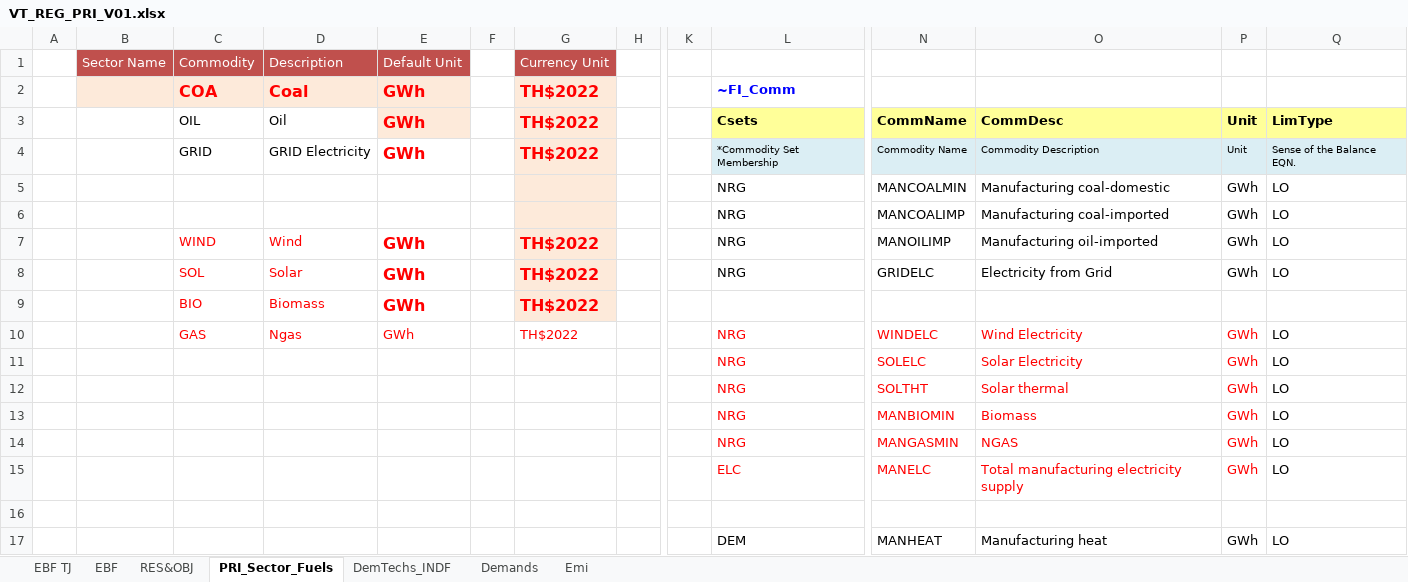
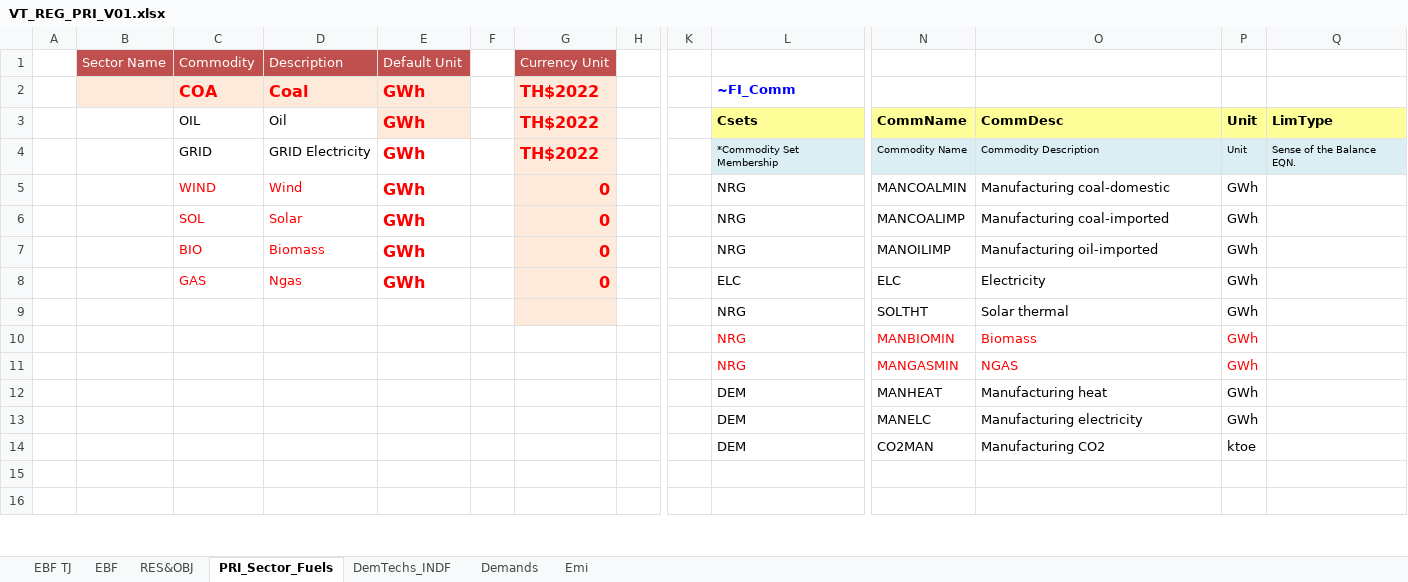
Before and after one commit to Tamenew/INDIND, an Excel workbook: VT_REG_PRI_V01.xlsx, sheet PRI_Sector_Fuels, drawn as a sheet; only a part is shown, gaps mark what is left out; values as stored, in another font and other column widths than the file's, no borders; charts and pictures not drawn; removed rows and columns are numbered as before the commit, all else as after; rows hold the shown columns only; the diff covers the shown part only; the diff names each change by its address in the sheet, - before the commit and + after, or states it on an @@ line.

Commit message:
Update VT_REG_PRI_V01.xlsx
update

```diff
--- a/VT_REG_PRI_V01.xlsx (sheet PRI_Sector_Fuels)
+++ b/VT_REG_PRI_V01.xlsx (sheet PRI_Sector_Fuels)
-row 5:  |  |  |  |  |  |  |  |  | NRG | MANCOALMIN | Manufacturing coal-domestic | GWh | LO
-row 6:  |  |  |  |  |  |  |  |  | NRG | MANCOALIMP | Manufacturing coal-imported | GWh | LO
-G5:G6: TH$2022
+G5:G6: 0
-N5: MANOILIMP
+N5: MANCOALMIN
-O5: Manufacturing oil-imported
+O5: Manufacturing coal-domestic
-Q5:Q6: LO
+Q5:Q6: (empty)
-N6: GRIDELC
+N6: MANCOALIMP
-O6: Electricity from Grid
+O6: Manufacturing coal-imported
-row 9:  |  | BIO | Biomass | GWh |  | TH$2022
+row 7:  |  | BIO | Biomass | GWh |  | 0 |  |  | NRG | MANOILIMP | Manufacturing oil-imported | GWh
-E8 bold: off
+E8 bold: on, text size: larger
-G8: TH$2022
+G8: 0
@@ G8 fill: none → #FDEADA, bold: off → on, text size: larger @@
-L8: NRG
+L8: ELC
-L8 text colour: #FF0000
+L8 text colour: black
-N8: WINDELC
+N8: ELC
-N8:P8 text colour: #FF0000
+N8:P8 text colour: black
-O8: Wind Electricity
+O8: Electricity
-Q8: LO
+Q8: (empty)
-row 11:  |  |  |  |  |  |  |  |  | NRG | SOLELC | Solar Electricity | GWh | LO
-G9 fill: none
+G9 fill: #FDEADA
-L9 text colour: #FF0000
+L9 text colour: black
-N9:P9 text colour: #FF0000
+N9:P9 text colour: black
-Q9:Q11: LO
+Q9:Q11: (empty)
-row 15:  |  |  |  |  |  |  |  |  | ELC | MANELC | Total manufacturing electricity supply | GWh | LO
+row 12:  |  |  |  |  |  |  |  |  | DEM | MANHEAT | Manufacturing heat | GWh
+row 13:  |  |  |  |  |  |  |  |  | DEM | MANELC | Manufacturing electricity | GWh
+row 14:  |  |  |  |  |  |  |  |  | DEM | CO2MAN | Manufacturing CO2 | ktoe
-row 16:  |  |  |  |  |  |  |  |  | DEM | MANHEAT | Manufacturing heat | GWh | LO
+row 16: (empty)
```
Also changed, not shown: 7 added rows, 12 removed rows and 4 edited cells elsewhere in this sheet, sheet DemTechs_INDF, sheet Demands, sheet Emi, formulas that keep their value, charts or pictures.
